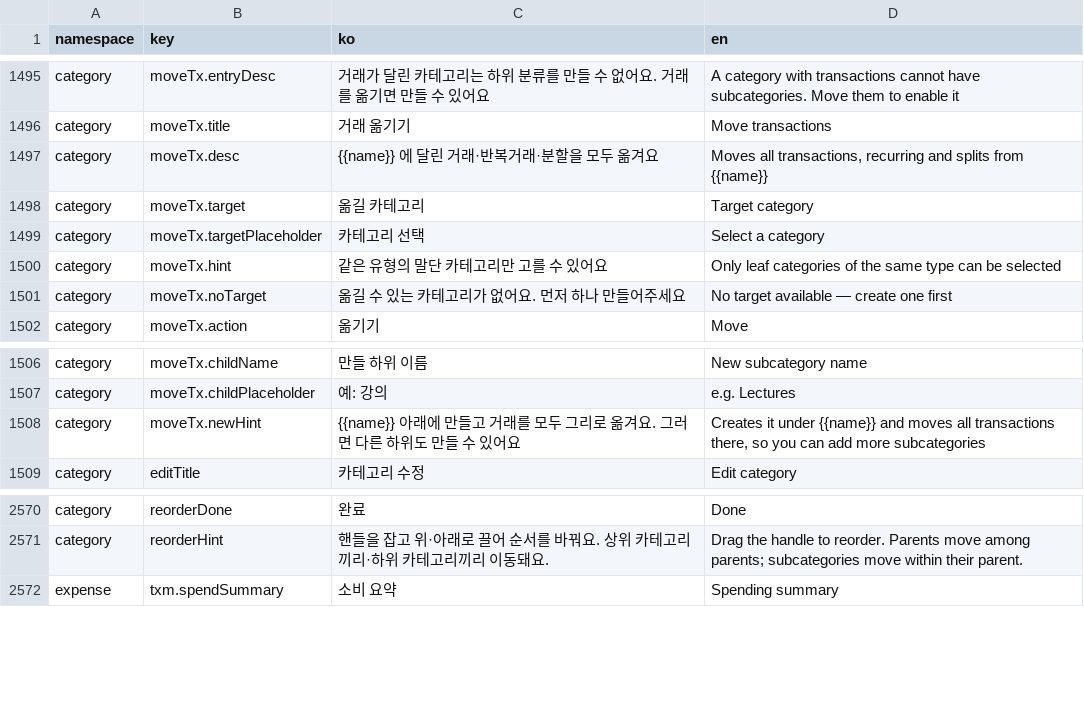
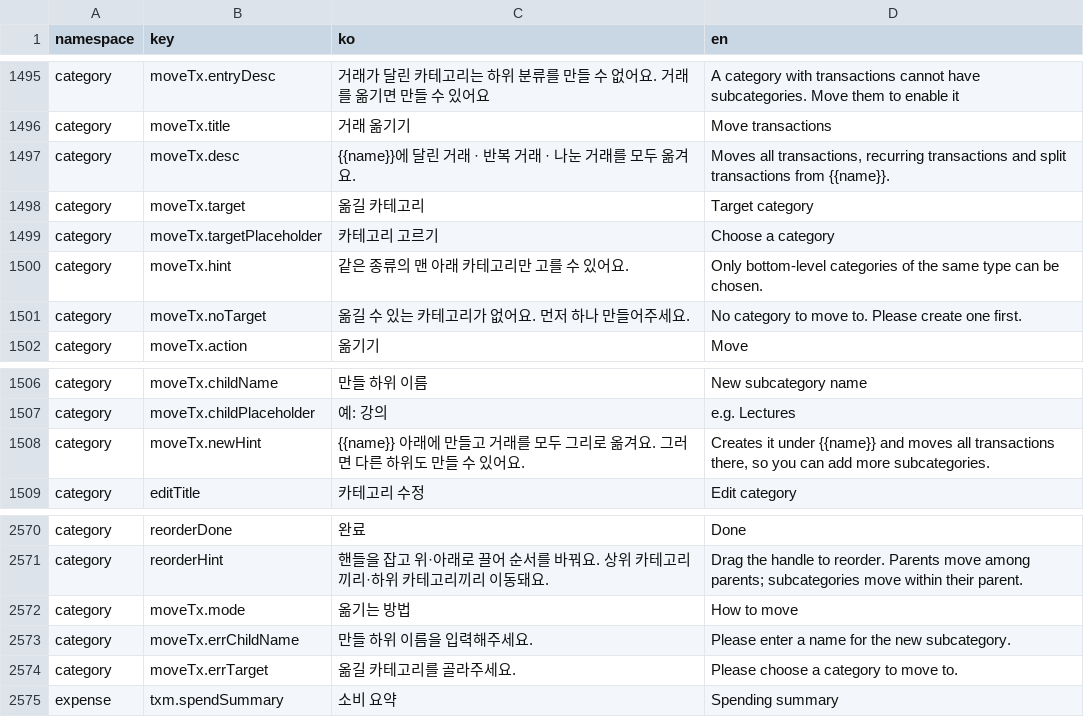
Before and after one commit to lshdainty/porest-desk-front, a CSV file: i18n/translations.csv, drawn as a sheet; only a part is shown, gaps mark what is left out.

```diff
--- a/i18n/translations.csv
+++ b/i18n/translations.csv
@@ -1496,7 +1496,7 @@ category,moveTx.entryDesc,거래가 달린 카테고리는 하위 분류를 만
 category,moveTx.title,거래 옮기기,Move transactions
-category,moveTx.desc,{{name}} 에 달린 거래·반복거래·분할을 모두 옮겨요,"Moves all transactions, recurring and splits from {{name}}"
+category,moveTx.desc,{{name}}에 달린 거래 · 반복 거래 · 나눈 거래를 모두 옮겨요.,"Moves all transactions, recurring transactions and split transactions from {{name}}."
 category,moveTx.target,옮길 카테고리,Target category
-category,moveTx.targetPlaceholder,카테고리 선택,Select a category
-category,moveTx.hint,같은 유형의 말단 카테고리만 고를 수 있어요,Only leaf categories of the same type can be selected
-category,moveTx.noTarget,옮길 수 있는 카테고리가 없어요. 먼저 하나 만들어주세요,No target available — create one first
+category,moveTx.targetPlaceholder,카테고리 고르기,Choose a category
+category,moveTx.hint,같은 종류의 맨 아래 카테고리만 고를 수 있어요.,Only bottom-level categories of the same type can be chosen.
+category,moveTx.noTarget,옮길 수 있는 카테고리가 없어요. 먼저 하나 만들어주세요.,No category to move to. Please create one first.
 category,moveTx.action,옮기기,Move
@@ -1507,3 +1507,3 @@ category,moveTx.childName,만들 하위 이름,New subcategory name
 category,moveTx.childPlaceholder,예: 강의,e.g. Lectures
-category,moveTx.newHint,{{name}} 아래에 만들고 거래를 모두 그리로 옮겨요. 그러면 다른 하위도 만들 수 있어요,"Creates it under {{name}} and moves all transactions there, so you can add more subcategories"
+category,moveTx.newHint,{{name}} 아래에 만들고 거래를 모두 그리로 옮겨요. 그러면 다른 하위도 만들 수 있어요.,"Creates it under {{name}} and moves all transactions there, so you can add more subcategories."
 category,editTitle,카테고리 수정,Edit category
@@ -2571,2 +2571,5 @@ category,reorderDone,완료,Done
 category,reorderHint,핸들을 잡고 위·아래로 끌어 순서를 바꿔요. 상위 카테고리끼리·하위 카테고리끼리 이동돼요.,Drag the handle to reorder. Parents move among parents; subcategories move within their parent.
+category,moveTx.mode,옮기는 방법,How to move
+category,moveTx.errChildName,만들 하위 이름을 입력해주세요.,Please enter a name for the new subcategory.
+category,moveTx.errTarget,옮길 카테고리를 골라주세요.,Please choose a category to move to.
 expense,txm.spendSummary,소비 요약,Spending summary
```
Also changed, not shown: 4 other files.
